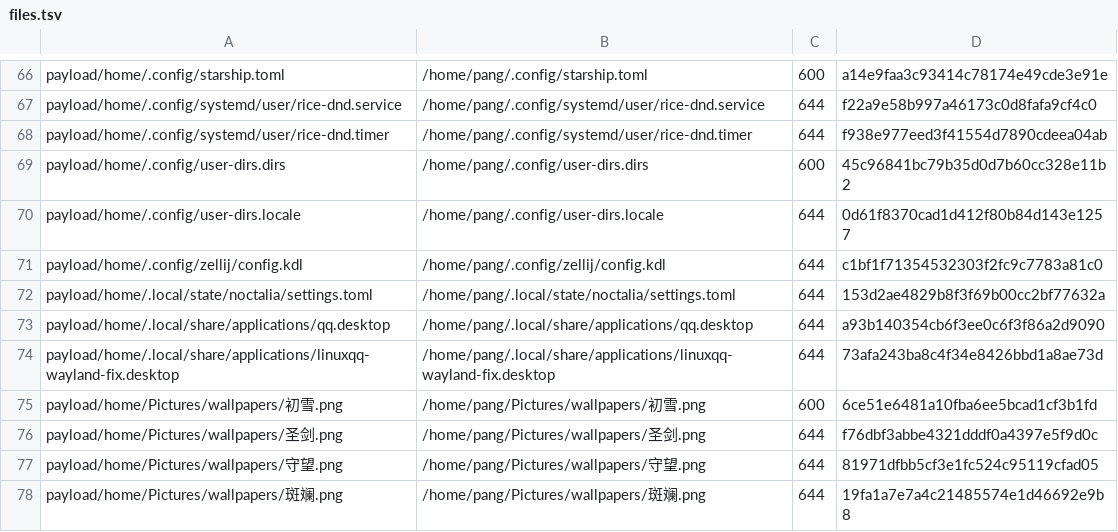
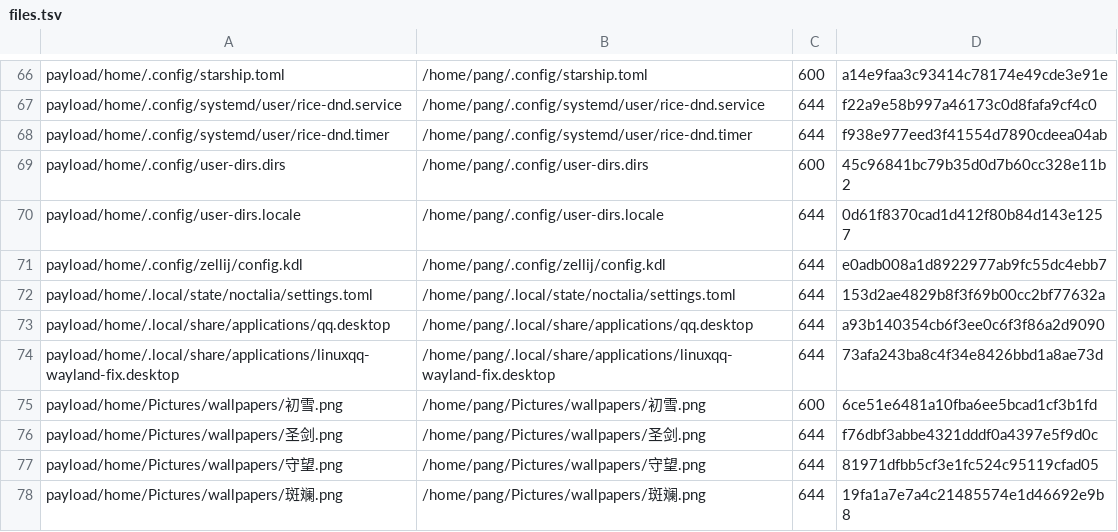
Before and after one commit to tjz123psh/arch-noctalia, a TSV file: manifests/files.tsv, drawn as a sheet; only a part is shown, gaps mark what is left out.

```diff
--- a/manifests/files.tsv
+++ b/manifests/files.tsv
@@ -70,3 +70,3 @@ payload/home/.config/user-dirs.dirs	/home/pang/.config/user-dirs.dirs	600	45c968
 payload/home/.config/user-dirs.locale	/home/pang/.config/user-dirs.locale	644	0d61f8370cad1d412f80b84d143e1257
-payload/home/.config/zellij/config.kdl	/home/pang/.config/zellij/config.kdl	644	c1bf1f71354532303f2fc9c7783a81c0
+payload/home/.config/zellij/config.kdl	/home/pang/.config/zellij/config.kdl	644	e0adb008a1d8922977ab9fc55dc4ebb7
 payload/home/.local/state/noctalia/settings.toml	/home/pang/.local/state/noctalia/settings.toml	644	153d2ae4829b8f3f69b00cc2bf77632a
```
Also changed, not shown: 1 other file.
